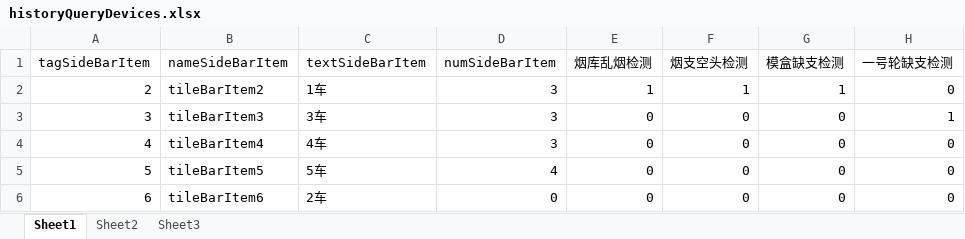
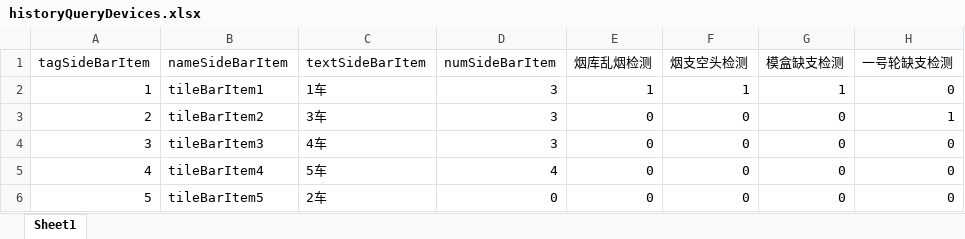
Before and after one commit to Neon2333/CloudManage, an Excel workbook: CETC/ExcelFile/historyQueryDevices.xlsx, sheet Sheet1, drawn as a sheet; only a part is shown; values as stored, in another font and other column widths than the file's, no borders; the diff names each change by its address in the sheet, - before the commit and + after, or states it on an @@ line.

Commit message:
完成sideTileBarItemSub控件。1.在tileBar_sub中删除按钮时，从表格中读取的被删除按钮的标志位还在，需要重新读取一个不含被删除子按钮标志位列的表格；2.以父菜单按钮的DropDownControlOption的AutoHeight和Height设置按照Height设定值设置子菜单的宽度，以tileBar_sub的Size和WideTileWidth设定按钮距菜单边框距离Padding，使得子菜单按钮居中；

```diff
--- a/CETC/ExcelFile/historyQueryDevices.xlsx (sheet Sheet1)
+++ b/CETC/ExcelFile/historyQueryDevices.xlsx (sheet Sheet1)
-sheet tab: Sheet2
-sheet tab: Sheet3
@@ column A (tagSideBarItem) renumbered from row 2 down @@
-B2 (nameSideBarItem): tileBarItem2
+B2 (nameSideBarItem): tileBarItem1
-B3 (nameSideBarItem): tileBarItem3
+B3 (nameSideBarItem): tileBarItem2
-B4 (nameSideBarItem): tileBarItem4
+B4 (nameSideBarItem): tileBarItem3
-B5 (nameSideBarItem): tileBarItem5
+B5 (nameSideBarItem): tileBarItem4
-B6 (nameSideBarItem): tileBarItem6
+B6 (nameSideBarItem): tileBarItem5
```
Also changed, not shown: CETC/ExcelFile/testingEquipment.xlsx, 8 other files.
